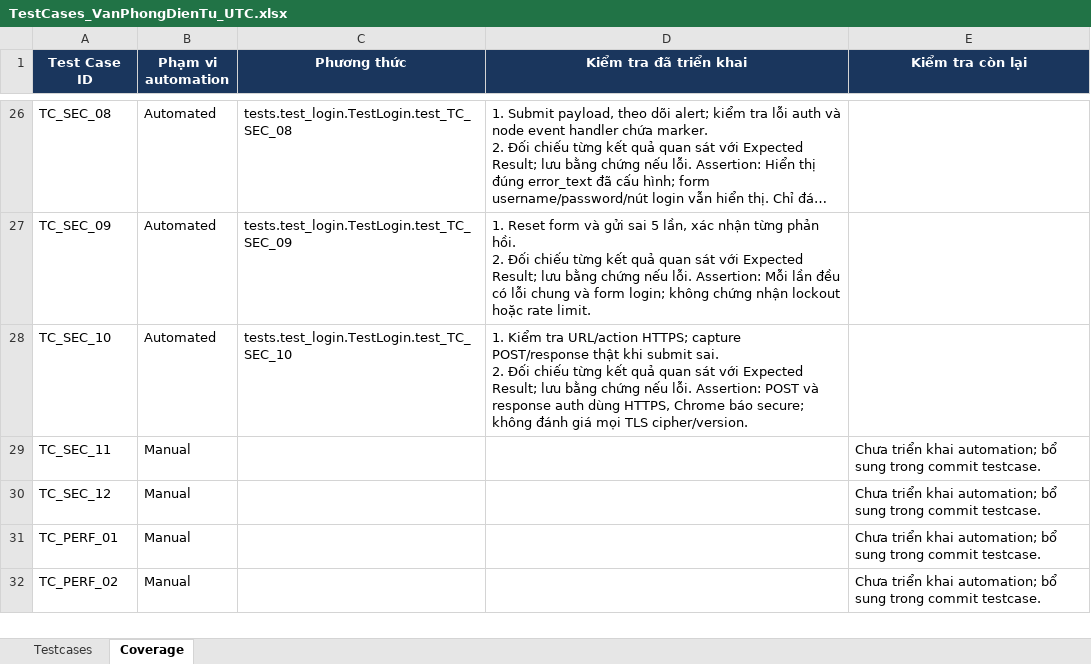
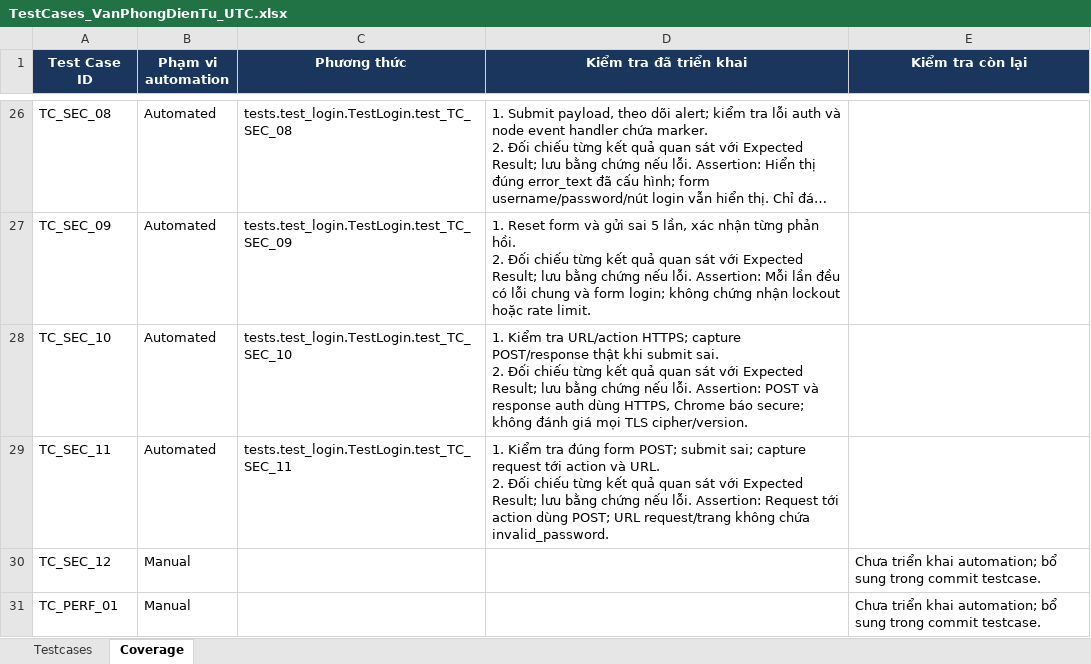
Before and after one commit to hieud3663/selenium, an Excel workbook: testcases/TestCases_VanPhongDienTu_UTC.xlsx, sheet Coverage, drawn as a sheet; only a part is shown, gaps mark what is left out; the shorter side is filled out with more unchanged rows; long unchanged cells end in …; values as stored, in another font and other column widths than the file's, no borders; ↵ is a line break in a cell; the diff names each change by its address in the sheet, - before the commit and + after, or states it on an @@ line.

Commit message:
test(TC_SEC_11): Require POST and keep passwords out of URLs

```diff
--- a/testcases/TestCases_VanPhongDienTu_UTC.xlsx (sheet Coverage)
+++ b/testcases/TestCases_VanPhongDienTu_UTC.xlsx (sheet Coverage)
-B29 (Phạm vi automation): Manual
+B29 (Phạm vi automation): Automated
-C29 (Phương thức): (empty)
+C29 (Phương thức): tests.test_login.TestLogin.test_TC_SEC_11
-D29 (Kiểm tra đã triển khai): (empty)
+D29 (Kiểm tra đã triển khai): 1. Kiểm tra đúng form POST; submit sai; capture request tới action và URL. ↵ 2. Đối chiếu từng kết quả quan sát với Expected Result; lưu bằng chứng nếu lỗi. Assertion: Request tới action dùng POST; URL request/trang không chứa invalid_password.
-E29 (Kiểm tra còn lại): Chưa triển khai automation; bổ sung trong commit testcase.
+E29 (Kiểm tra còn lại): (empty)
```
Also changed, not shown: sheet Testcases, 1 other file.
